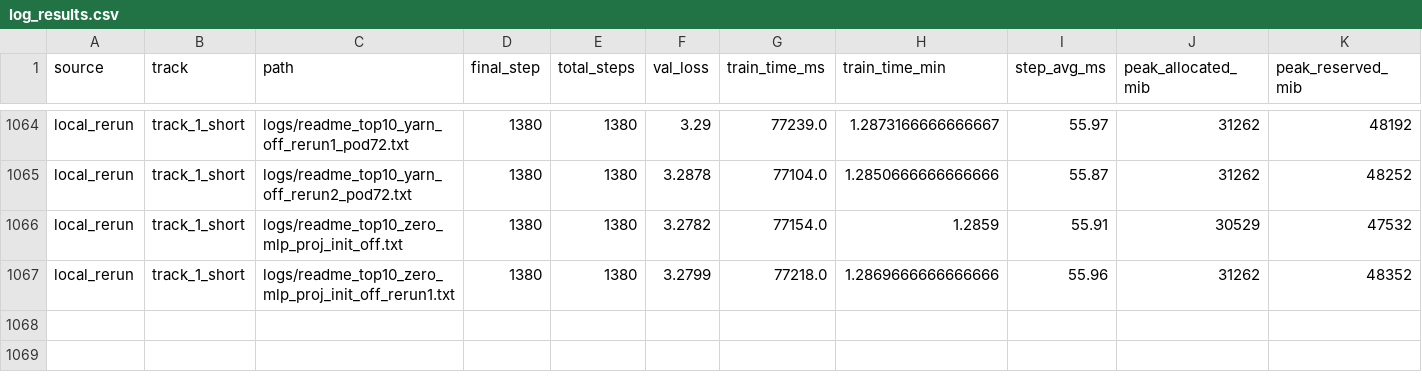
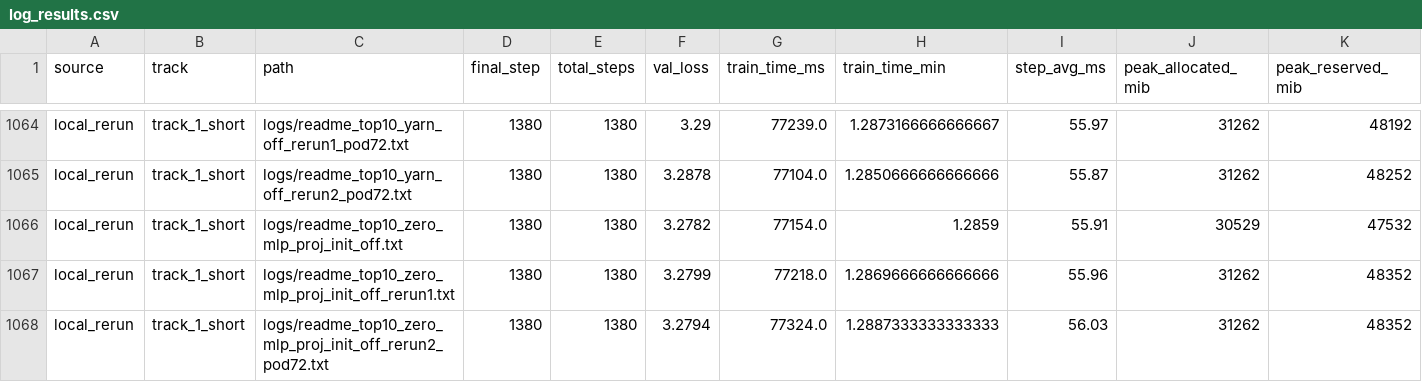
Before and after one commit to novitalabs/modded-nanogpt, a CSV file: experiments/results/log_results.csv, drawn as a sheet; only a part is shown, gaps mark what is left out; rows hold the shown columns only; the diff names each change by its address in the sheet, - before the commit and + after, or states it on an @@ line.

```diff
--- a/experiments/results/log_results.csv
+++ b/experiments/results/log_results.csv
+row 1068: local_rerun | track_1_short | logs/readme_top10_zero_mlp_proj_init_off_rerun2_pod72.txt | 1380 | 1380 | 3.2794 | 77324.0 | 1.2887333333333333 | 56.03 | 31262 | 48352
```
Also changed, not shown: experiments/results/local_reruns.csv, experiments/results/readme_top10_ablation_results.csv, 4 other files.
